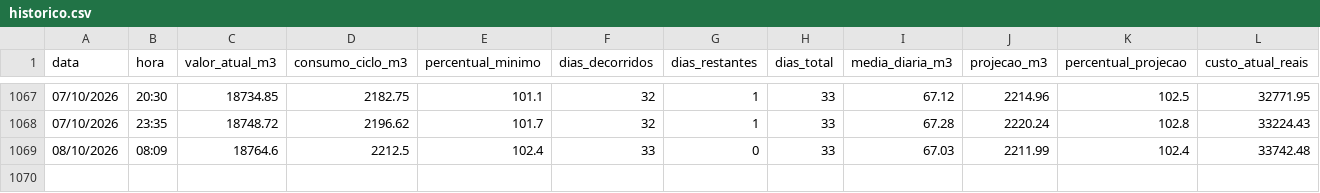
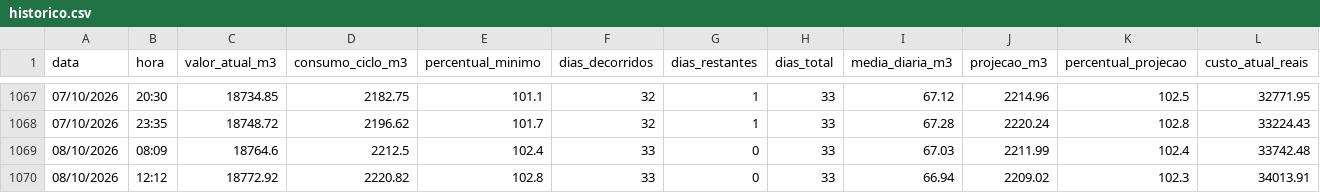
Before and after one commit to victormdpd/hidrometro-teste, a CSV file: dados/historico.csv, drawn as a sheet; only a part is shown, gaps mark what is left out; rows hold the shown columns only; the diff names each change by its address in the sheet, - before the commit and + after, or states it on an @@ line.

Commit message:
Leitura automática - 08/10/2026 12:12

```diff
--- a/dados/historico.csv
+++ b/dados/historico.csv
+row 1070: 08/10/2026 | 12:12 | 18772.92 | 2220.82 | 102.8 | 33 | 0 | 33 | 66.94 | 2209.02 | 102.3 | 34013.91
```
Also changed, not shown: 1 other file.
